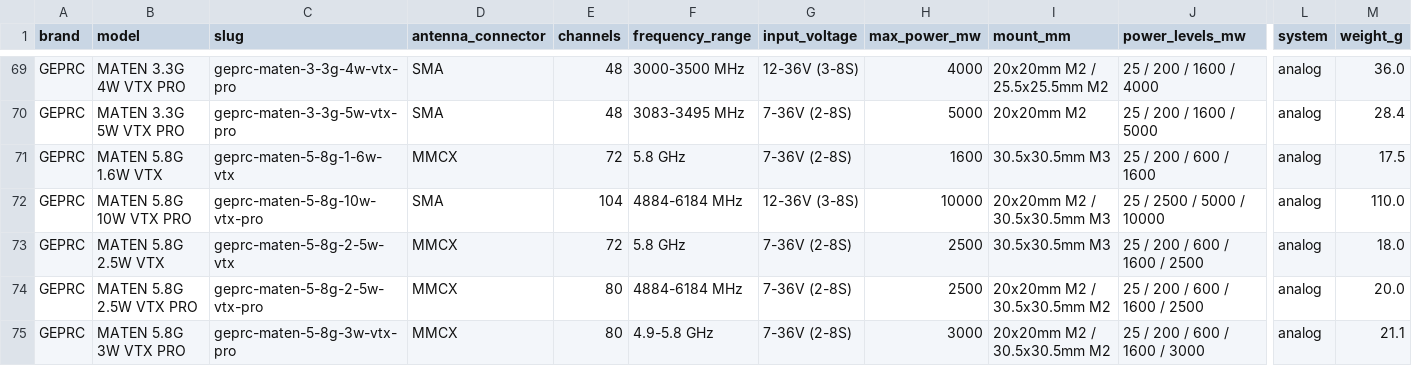
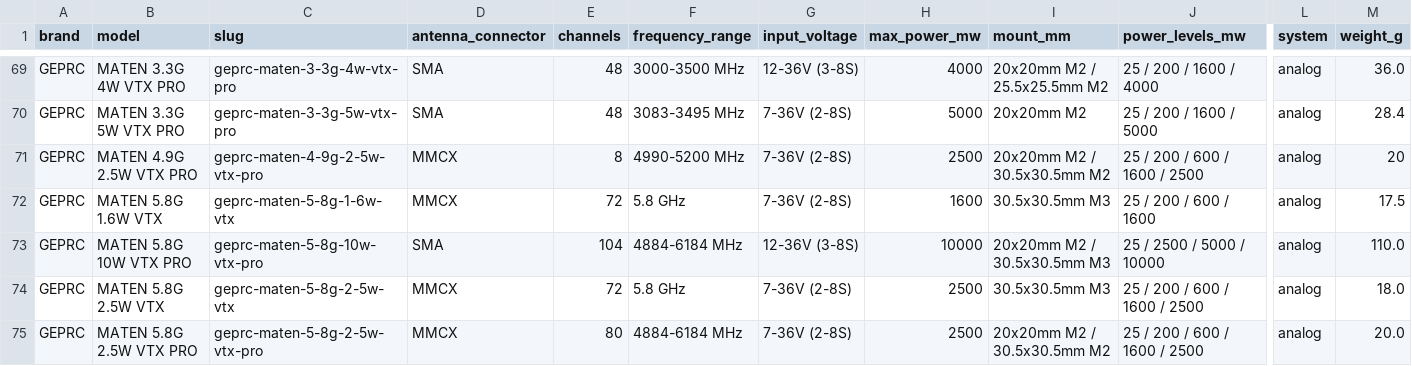
Before and after one commit to fpvdb/fpv-db-data, a CSV file: vtx.csv, drawn as a sheet; only a part is shown, gaps mark what is left out; the shorter side is filled out with more unchanged rows; rows hold the shown columns only; the diff names each change by its address in the sheet, - before the commit and + after, or states it on an @@ line.

Commit message:
Dataset export 2026-10-06

```diff
--- a/vtx.csv
+++ b/vtx.csv
+row 71: GEPRC | MATEN 4.9G 2.5W VTX PRO | geprc-maten-4-9g-2-5w-vtx-pro | MMCX | 8 | 4990-5200 MHz | 7-36V (2-8S) | 2500 | 20x20mm M2 / 30.5x30.5mm M2 | 25 / 200 / 600 / 1600 / 2500 | analog | 20
```
Also changed, not shown: props.csv, 5 other files.
